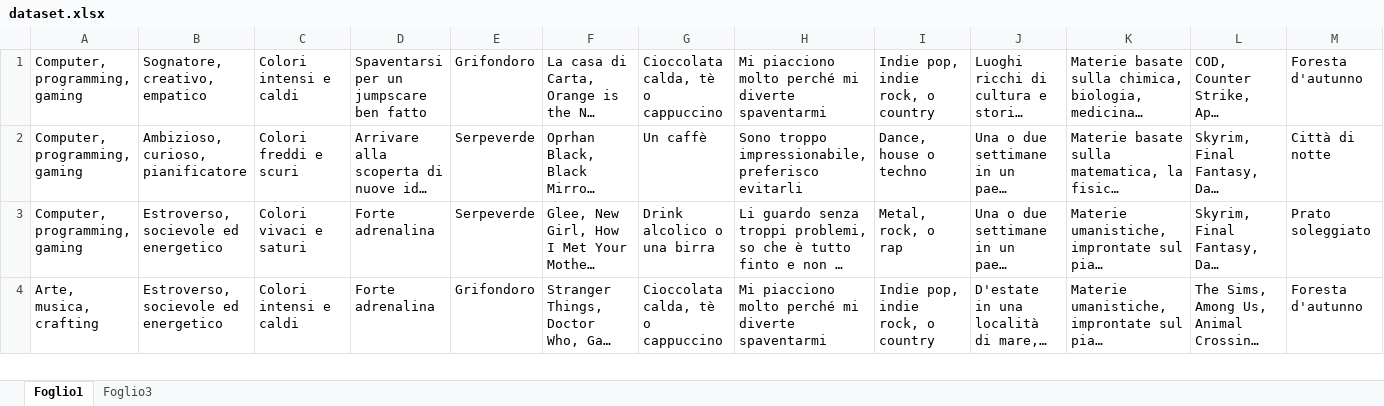
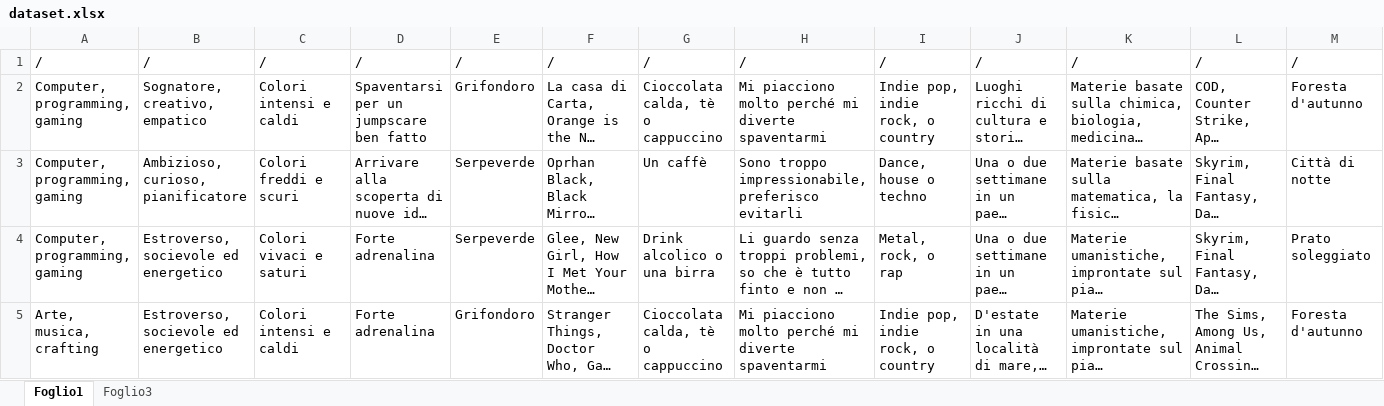
Before and after one commit to gianwario/biblionet, an Excel workbook: src/main/java/it/unisa/c07/biblionet/moduloIntelligenzaArtificiale/dataset/dataset.xlsx, sheet Foglio1, drawn as a sheet; only a part is shown; long unchanged cells end in …; values as stored, in another font and other column widths than the file's, no borders; rows hold the shown columns only; the diff names each change by its address in the sheet, - before the commit and + after, or states it on an @@ line.

```diff
--- a/src/main/java/it/unisa/c07/biblionet/moduloIntelligenzaArtificiale/dataset/dataset.xlsx (sheet Foglio1)
+++ b/src/main/java/it/unisa/c07/biblionet/moduloIntelligenzaArtificiale/dataset/dataset.xlsx (sheet Foglio1)
+row 1: / | / | / | / | / | / | / | / | / | / | / | / | /
```
Also changed, not shown: 1 other file.
